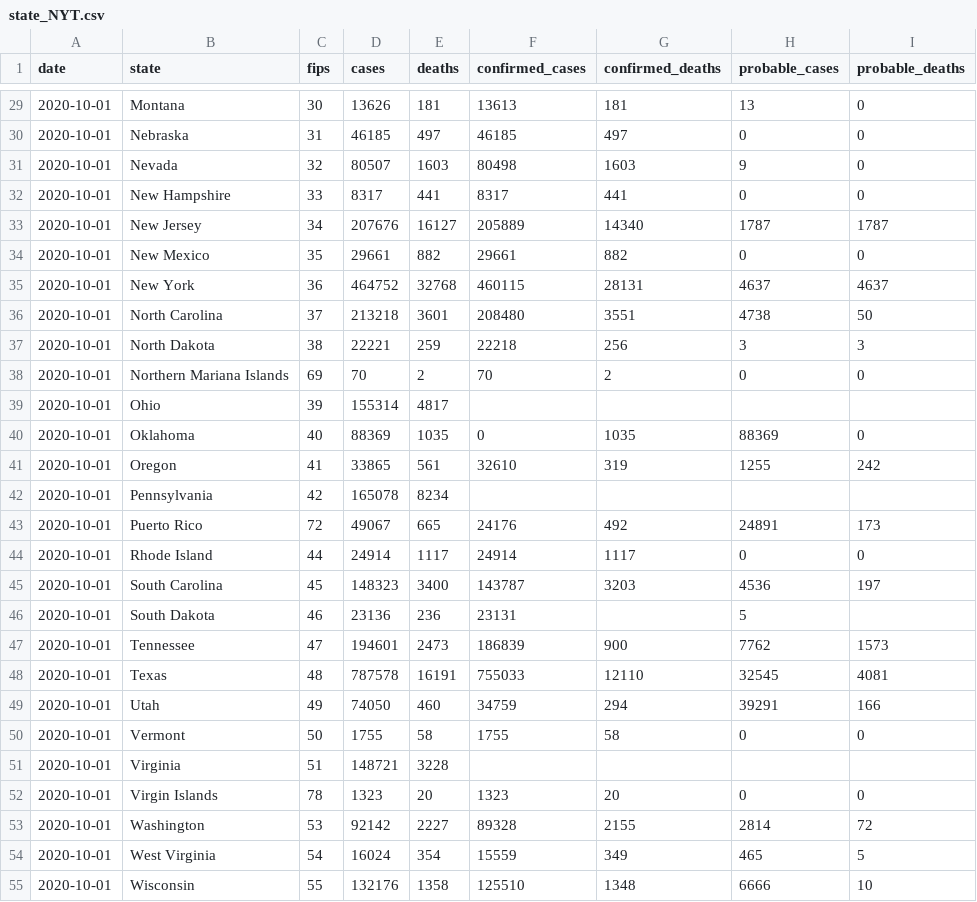
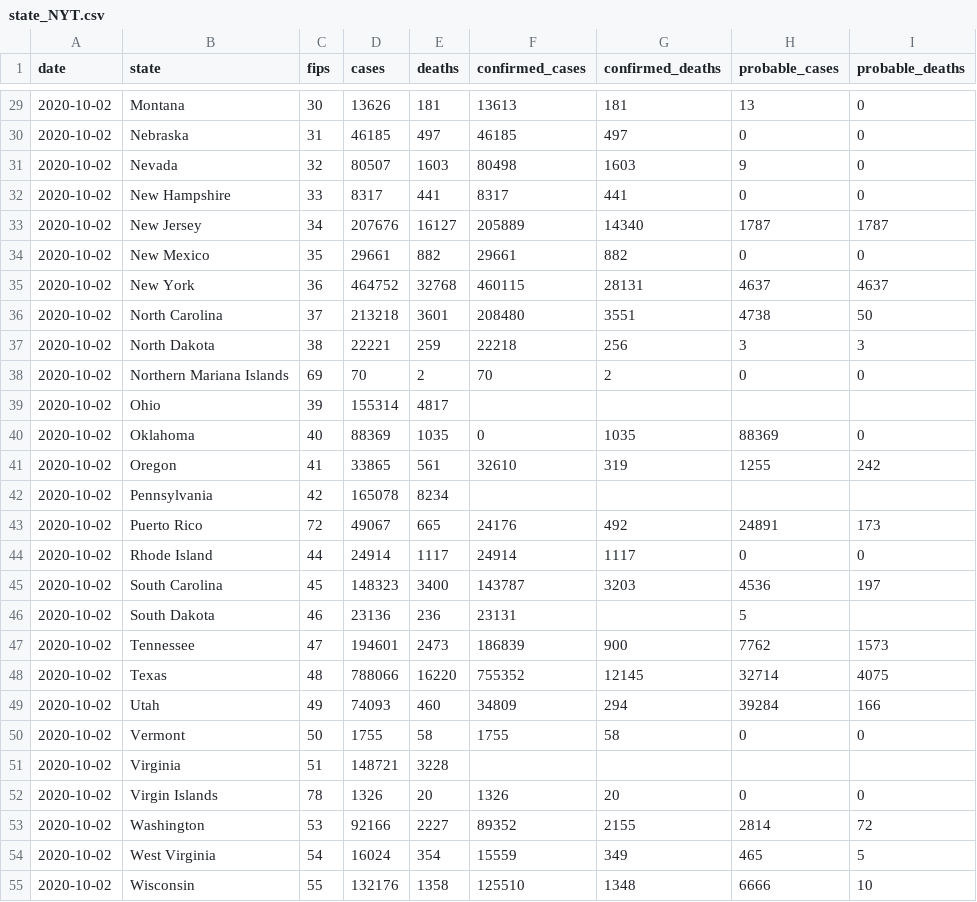
Before and after one commit to geoffreyhughes/Covid19_Twitter_Bot, a CSV file: data/state_NYT.csv, drawn as a sheet; only a part is shown, gaps mark what is left out; the diff covers the shown part only.

```diff
--- a/data/state_NYT.csv
+++ b/data/state_NYT.csv
@@ -29,27 +29,27 @@ date,state,fips,cases,deaths,confirmed_cases,confirmed_deaths,probable_cases,pro
-2020-10-01,Montana,30,13626,181,13613,181,13,0
-2020-10-01,Nebraska,31,46185,497,46185,497,0,0
-2020-10-01,Nevada,32,80507,1603,80498,1603,9,0
-2020-10-01,New Hampshire,33,8317,441,8317,441,0,0
-2020-10-01,New Jersey,34,207676,16127,205889,14340,1787,1787
-2020-10-01,New Mexico,35,29661,882,29661,882,0,0
-2020-10-01,New York,36,464752,32768,460115,28131,4637,4637
-2020-10-01,North Carolina,37,213218,3601,208480,3551,4738,50
-2020-10-01,North Dakota,38,22221,259,22218,256,3,3
-2020-10-01,Northern Mariana Islands,69,70,2,70,2,0,0
-2020-10-01,Ohio,39,155314,4817,,,,
-2020-10-01,Oklahoma,40,88369,1035,0,1035,88369,0
-2020-10-01,Oregon,41,33865,561,32610,319,1255,242
-2020-10-01,Pennsylvania,42,165078,8234,,,,
-2020-10-01,Puerto Rico,72,49067,665,24176,492,24891,173
-2020-10-01,Rhode Island,44,24914,1117,24914,1117,0,0
-2020-10-01,South Carolina,45,148323,3400,143787,3203,4536,197
-2020-10-01,South Dakota,46,23136,236,23131,,5,
-2020-10-01,Tennessee,47,194601,2473,186839,900,7762,1573
-2020-10-01,Texas,48,787578,16191,755033,12110,32545,4081
-2020-10-01,Utah,49,74050,460,34759,294,39291,166
-2020-10-01,Vermont,50,1755,58,1755,58,0,0
-2020-10-01,Virginia,51,148721,3228,,,,
-2020-10-01,Virgin Islands,78,1323,20,1323,20,0,0
-2020-10-01,Washington,53,92142,2227,89328,2155,2814,72
-2020-10-01,West Virginia,54,16024,354,15559,349,465,5
-2020-10-01,Wisconsin,55,132176,1358,125510,1348,6666,10
+2020-10-02,Montana,30,13626,181,13613,181,13,0
+2020-10-02,Nebraska,31,46185,497,46185,497,0,0
+2020-10-02,Nevada,32,80507,1603,80498,1603,9,0
+2020-10-02,New Hampshire,33,8317,441,8317,441,0,0
+2020-10-02,New Jersey,34,207676,16127,205889,14340,1787,1787
+2020-10-02,New Mexico,35,29661,882,29661,882,0,0
+2020-10-02,New York,36,464752,32768,460115,28131,4637,4637
+2020-10-02,North Carolina,37,213218,3601,208480,3551,4738,50
+2020-10-02,North Dakota,38,22221,259,22218,256,3,3
+2020-10-02,Northern Mariana Islands,69,70,2,70,2,0,0
+2020-10-02,Ohio,39,155314,4817,,,,
+2020-10-02,Oklahoma,40,88369,1035,0,1035,88369,0
+2020-10-02,Oregon,41,33865,561,32610,319,1255,242
+2020-10-02,Pennsylvania,42,165078,8234,,,,
+2020-10-02,Puerto Rico,72,49067,665,24176,492,24891,173
+2020-10-02,Rhode Island,44,24914,1117,24914,1117,0,0
+2020-10-02,South Carolina,45,148323,3400,143787,3203,4536,197
+2020-10-02,South Dakota,46,23136,236,23131,,5,
+2020-10-02,Tennessee,47,194601,2473,186839,900,7762,1573
+2020-10-02,Texas,48,788066,16220,755352,12145,32714,4075
+2020-10-02,Utah,49,74093,460,34809,294,39284,166
+2020-10-02,Vermont,50,1755,58,1755,58,0,0
+2020-10-02,Virginia,51,148721,3228,,,,
+2020-10-02,Virgin Islands,78,1326,20,1326,20,0,0
+2020-10-02,Washington,53,92166,2227,89352,2155,2814,72
+2020-10-02,West Virginia,54,16024,354,15559,349,465,5
+2020-10-02,Wisconsin,55,132176,1358,125510,1348,6666,10
```
Also changed, not shown: 43 edited cells elsewhere in this file, data/county_NYT.csv, 6 other files.
